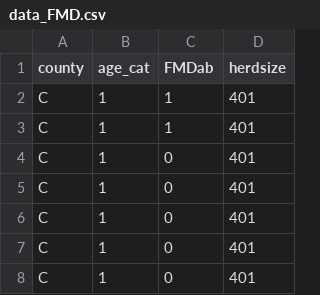
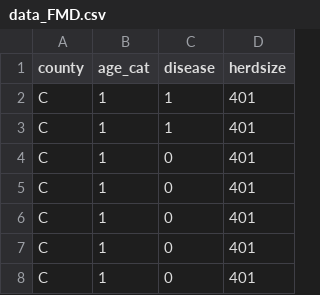
Before and after one commit to rajeshneupane7/data, a CSV file: data_FMD.csv, drawn as a sheet; only a part is shown.

Commit message:
Update data_FMD.csv

```diff
--- a/data_FMD.csv
+++ b/data_FMD.csv
@@ -1,2 +1,2 @@
-county,age_cat,FMDab,herdsize
+county,age_cat,disease,herdsize
 C,1,1,401
```
